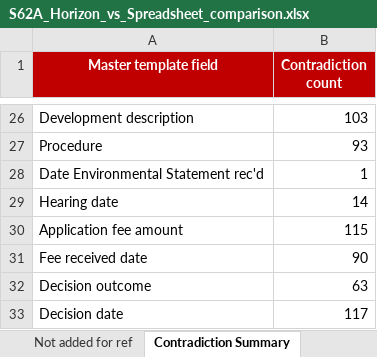
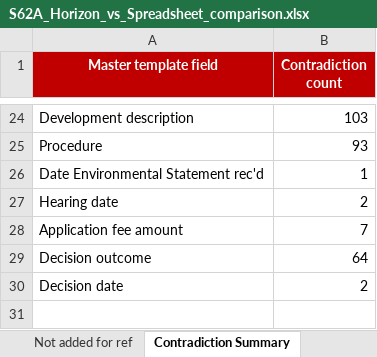
Before and after one commit to Planning-Inspectorate/odw-synapse-workspace, an Excel workbook: S62aMigration/outputs/S62A_Horizon_vs_Spreadsheet_comparison.xlsx, sheet Contradiction Summary, drawn as a sheet; only a part is shown, gaps mark what is left out; values as stored, in another font and other column widths than the file's, no borders; removed rows and columns are numbered as before the commit, all else as after; the diff covers the shown part only; the diff names each change by its address in the sheet, - before the commit and + after, or states it on an @@ line.

```diff
--- a/S62aMigration/outputs/S62A_Horizon_vs_Spreadsheet_comparison.xlsx (sheet Contradiction Summary)
+++ b/S62aMigration/outputs/S62A_Horizon_vs_Spreadsheet_comparison.xlsx (sheet Contradiction Summary)
-B27 (Contradiction count): 14
+B27 (Contradiction count): 2
-B28 (Contradiction count): 115
+B28 (Contradiction count): 7
-row 31: Fee received date | 90
-B29 (Contradiction count): 63
+B29 (Contradiction count): 64
-B30 (Contradiction count): 117
+B30 (Contradiction count): 2
```
Also changed, not shown: 2 removed rows and 18 edited cells elsewhere in this sheet, sheet Template, S62aMigration/outputs/MASTER LEGACY cases S62A - with Horizon data.xlsx, 6 other files.
